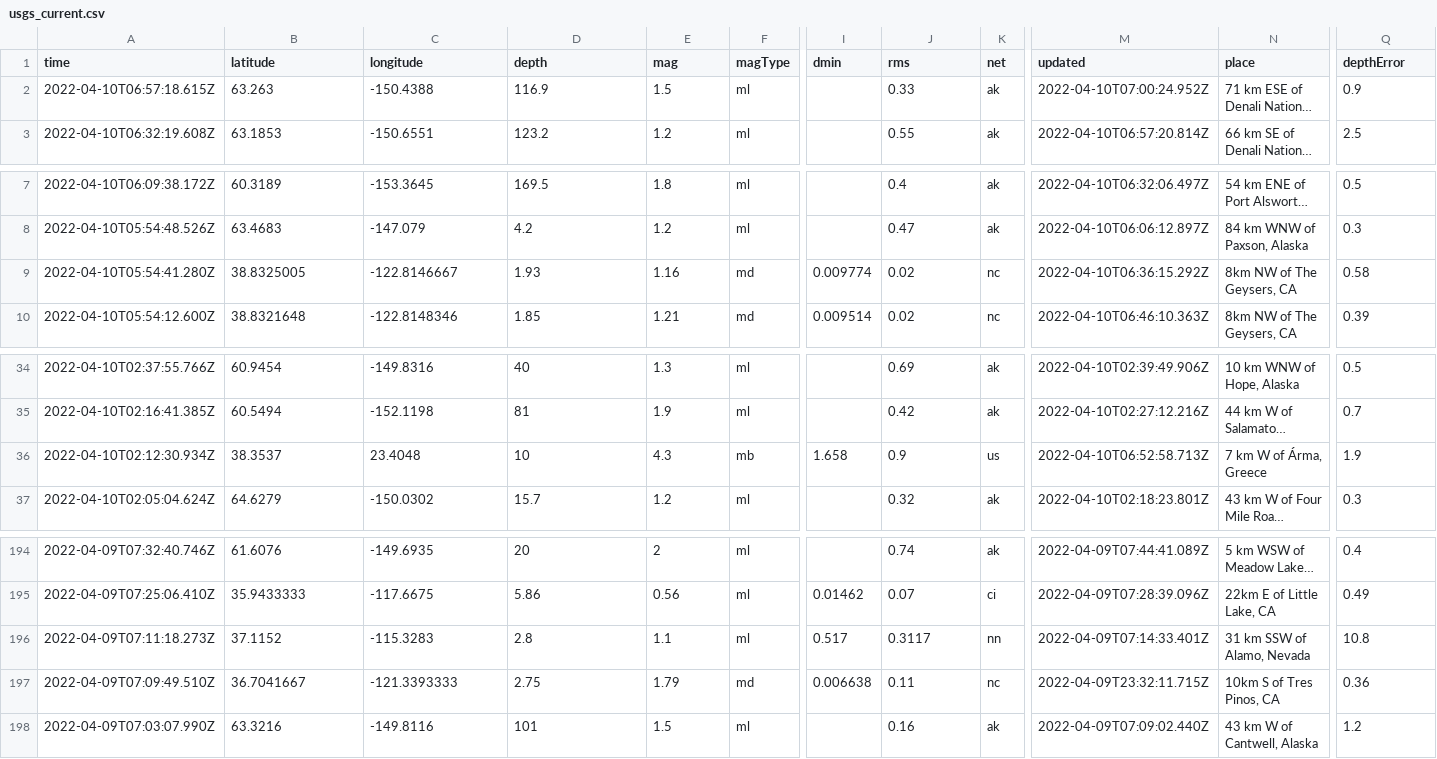
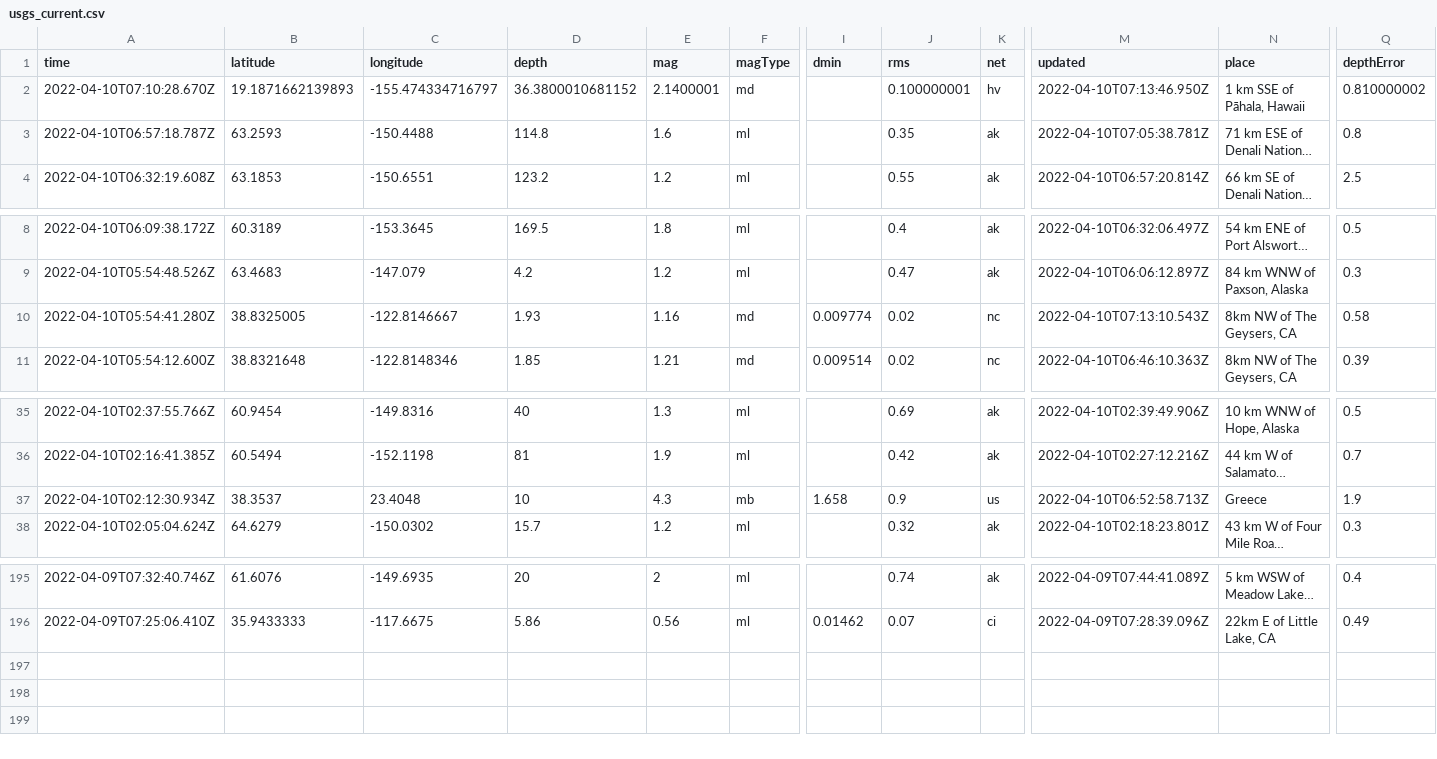
Before and after one commit to cveltri/my-data-robot, a CSV file: usgs_current.csv, drawn as a sheet; only a part is shown, gaps mark what is left out; long unchanged cells end in …; removed rows and columns are numbered as before the commit, all else as after; rows hold the shown columns only; the diff names each change by its address in the sheet, - before the commit and + after, or states it on an @@ line.

```diff
--- a/usgs_current.csv
+++ b/usgs_current.csv
+row 2: 2022-04-10T07:10:28.670Z | 19.1871662139893 | -155.474334716797 | 36.3800010681152 | 2.1400001 | md |  | 0.100000001 | hv | 2022-04-10T07:13:46.950Z | 1 km SSE of Pāhala, Hawaii | 0.810000002
-A3 (time): 2022-04-10T06:57:18.615Z
+A3 (time): 2022-04-10T06:57:18.787Z
-B3 (latitude): 63.263
+B3 (latitude): 63.2593
-C3 (longitude): -150.4388
+C3 (longitude): -150.4488
-D3 (depth): 116.9
+D3 (depth): 114.8
-E3 (mag): 1.5
+E3 (mag): 1.6
-J3 (rms): 0.33
+J3 (rms): 0.35
-M3 (updated): 2022-04-10T07:00:24.952Z
+M3 (updated): 2022-04-10T07:05:38.781Z
-Q3 (depthError): 0.9
+Q3 (depthError): 0.8
-M10 (updated): 2022-04-10T06:36:15.292Z
+M10 (updated): 2022-04-10T07:13:10.543Z
-N37 (place): 7 km W of Árma, Greece
+N37 (place): Greece
-row 196: 2022-04-09T07:11:18.273Z | 37.1152 | -115.3283 | 2.8 | 1.1 | ml | 0.517 | 0.3117 | nn | 2022-04-09T07:14:33.401Z | 31 km SSW of Alamo, Nevada | 10.8
-row 197: 2022-04-09T07:09:49.510Z | 36.7041667 | -121.3393333 | 2.75 | 1.79 | md | 0.006638 | 0.11 | nc | 2022-04-09T23:32:11.715Z | 10km S of Tres Pinos, CA | 0.36
-row 198: 2022-04-09T07:03:07.990Z | 63.3216 | -149.8116 | 101 | 1.5 | ml |  | 0.16 | ak | 2022-04-09T07:09:02.440Z | 43 km W of Cantwell, Alaska | 1.2
```
